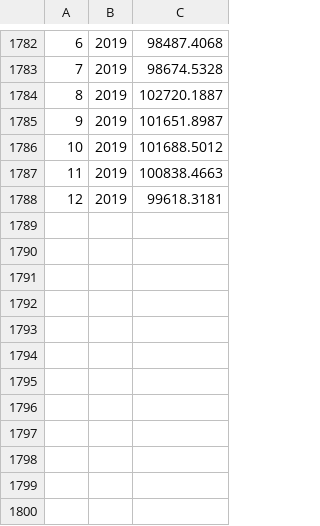
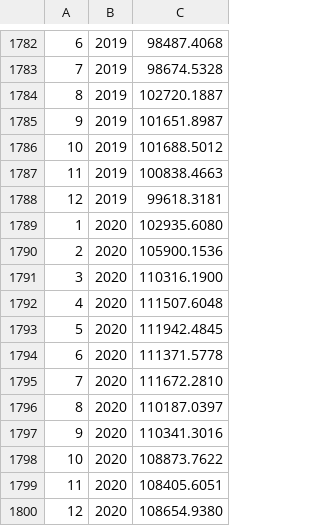
Before and after one commit to sylvandb/swr-calculator, a CSV file: stock-data/us_bonds.csv, drawn as a sheet; only a part is shown, gaps mark what is left out.

Commit message:
Update data for 2020

```diff
--- a/stock-data/us_bonds.csv
+++ b/stock-data/us_bonds.csv
@@ -1788 +1788,13 @@
 12,2019,99618.3181
+1,2020,102935.6080
+2,2020,105900.1536
+3,2020,110316.1900
+4,2020,111507.6048
+5,2020,111942.4845
+6,2020,111371.5778
+7,2020,111672.2810
+8,2020,110187.0397
+9,2020,110341.3016
+10,2020,108873.7622
+11,2020,108405.6051
+12,2020,108654.9380
```
Also changed, not shown: stock-data/us_inflation.csv, stock-data/us_stocks.csv.
